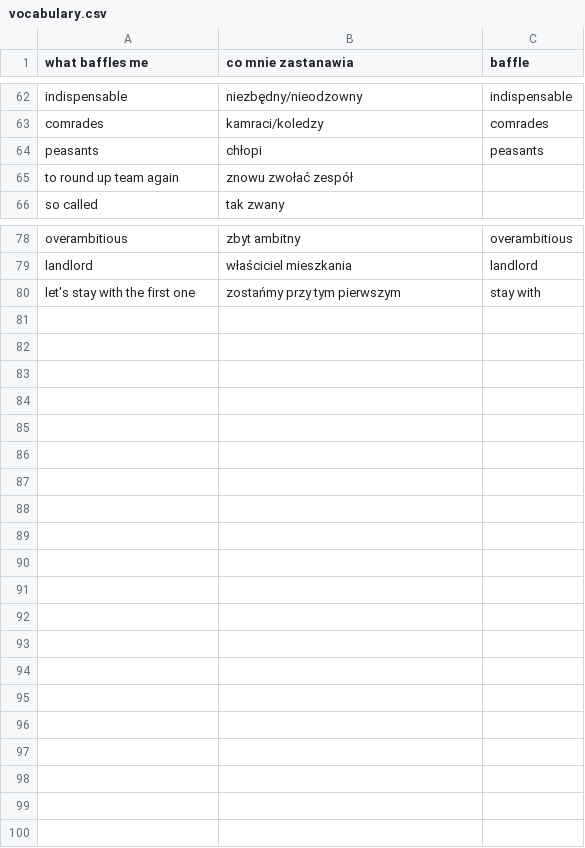
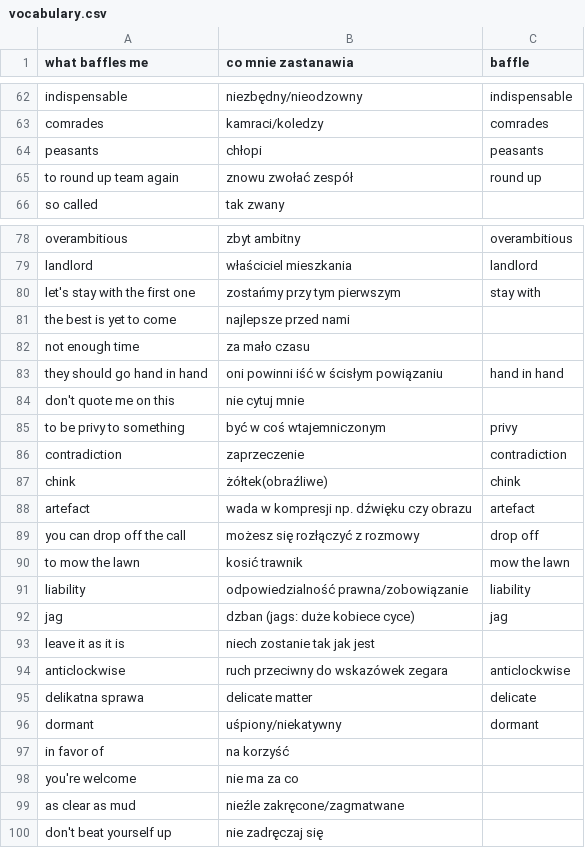
Before and after one commit to bgord/knowledge, a CSV file: vocabulary.csv, drawn as a sheet; only a part is shown, gaps mark what is left out.

Commit message:
Add words 81-100

```diff
--- a/vocabulary.csv
+++ b/vocabulary.csv
@@ -64,3 +64,3 @@ comrades,kamraci/koledzy,comrades
 peasants,chłopi,peasants
-to round up team again,znowu zwołać zespół,
+to round up team again,znowu zwołać zespół,round up
 so called,tak zwany,
@@ -80 +80,21 @@ landlord,właściciel mieszkania,landlord
 let's stay with the first one,zostańmy przy tym pierwszym,stay with
+the best is yet to come,najlepsze przed nami,
+not enough time,za mało czasu,
+they should go hand in hand,oni powinni iść w ścisłym powiązaniu,hand in hand
+don't quote me on this,nie cytuj mnie,
+to be privy to something,być w coś wtajemniczonym,privy
+contradiction,zaprzeczenie,contradiction
+chink,żółtek(obraźliwe),chink
+artefact,wada w kompresji np. dźwięku czy obrazu,artefact
+you can drop off the call,możesz się rozłączyć z rozmowy, drop off
+to mow the lawn,kosić trawnik,mow the lawn
+liability,odpowiedzialność prawna/zobowiązanie,liability
+jag,dzban (jags: duże kobiece cyce),jag
+leave it as it is,niech zostanie tak jak jest,
+anticlockwise,ruch przeciwny do wskazówek zegara,anticlockwise
+delikatna sprawa,delicate matter,delicate
+dormant,uśpiony/niekatywny,dormant
+in favor of,na korzyść,
+you're welcome,nie ma za co,
+as clear as mud,nieźle zakręcone/zagmatwane,
+don't beat yourself up,nie zadręczaj się,
```
